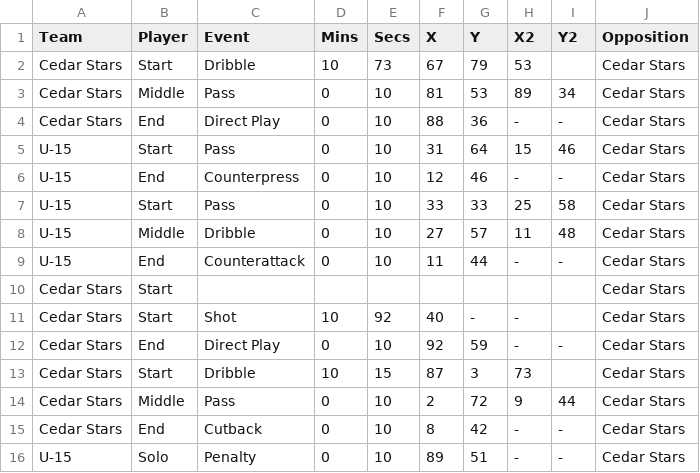
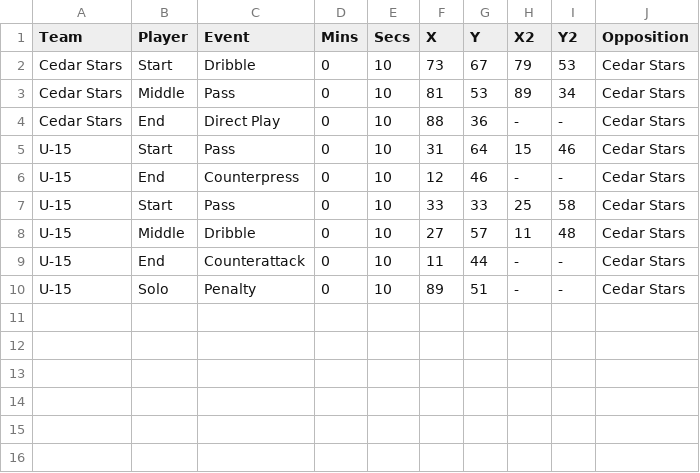
Before and after one commit to naveenelliott/GoalGoalAgainstProject_2025_Bolts, a CSV file: U15_MLS_Next/Boston Bolts U15 MLS Next 2024-11-16 Cedar Stars.csv, drawn as a sheet.

```diff
--- a/U15_MLS_Next/Boston Bolts U15 MLS Next 2024-11-16 Cedar Stars.csv
+++ b/U15_MLS_Next/Boston Bolts U15 MLS Next 2024-11-16 Cedar Stars.csv
@@ -1,3 +1,3 @@
 Team,Player,Event,Mins,Secs,X,Y,X2,Y2,Opposition
-Cedar Stars,Start,Dribble,10,73,67,79,53,,Cedar Stars
+Cedar Stars,Start,Dribble,0,10,73,67,79,53,Cedar Stars
 Cedar Stars,Middle,Pass,0,10,81,53,89,34,Cedar Stars
@@ -9,8 +9,2 @@ U-15,Middle,Dribble,0,10,27,57,11,48,Cedar Stars
 U-15,End,Counterattack,0,10,11,44,-,-,Cedar Stars
-Cedar Stars,Start,,,,,,,,Cedar Stars
-Cedar Stars,Start,Shot,10,92,40,-,-,,Cedar Stars
-Cedar Stars,End,Direct Play,0,10,92,59,-,-,Cedar Stars
-Cedar Stars,Start,Dribble,10,15,87,3,73,,Cedar Stars
-Cedar Stars,Middle,Pass,0,10,2,72,9,44,Cedar Stars
-Cedar Stars,End,Cutback,0,10,8,42,-,-,Cedar Stars
 U-15,Solo,Penalty,0,10,89,51,-,-,Cedar Stars
```
Also changed, not shown: U15_MLS_Next/Boston Bolts U15 MLS Next 2024-10-20 Westchester.csv, U15_MLS_Next/Boston Bolts U15 MLS Next 2024-11-17 Seacoast.csv, 42 other files.
